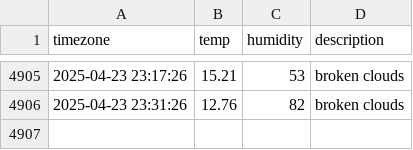
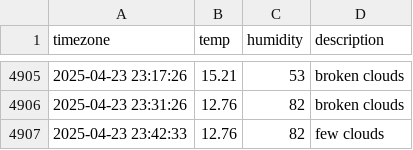
Before and after one commit to DongEunKim123/seoul_weather, a CSV file: seoul_weather.csv, drawn as a sheet; only a part is shown, gaps mark what is left out.

```diff
--- a/seoul_weather.csv
+++ b/seoul_weather.csv
@@ -4906 +4906,2 @@ timezone,temp,humidity,description
 2025-04-23 23:31:26,12.76,82,broken clouds
+2025-04-23 23:42:33,12.76,82,few clouds
```
